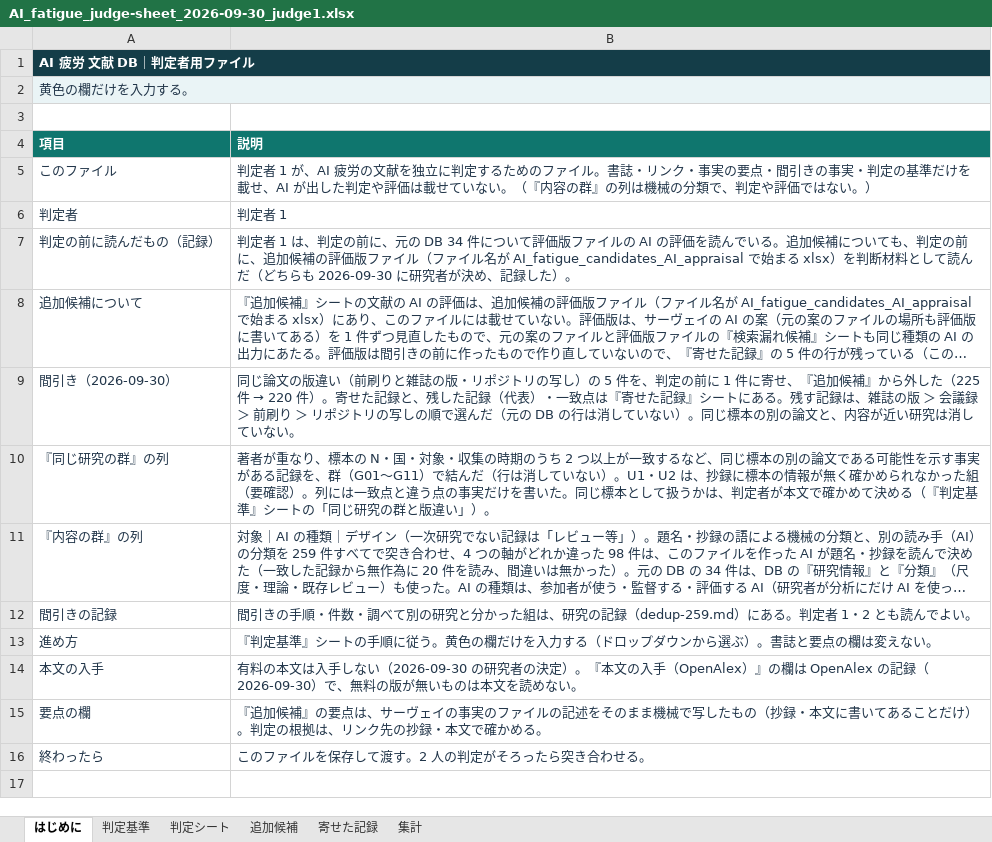
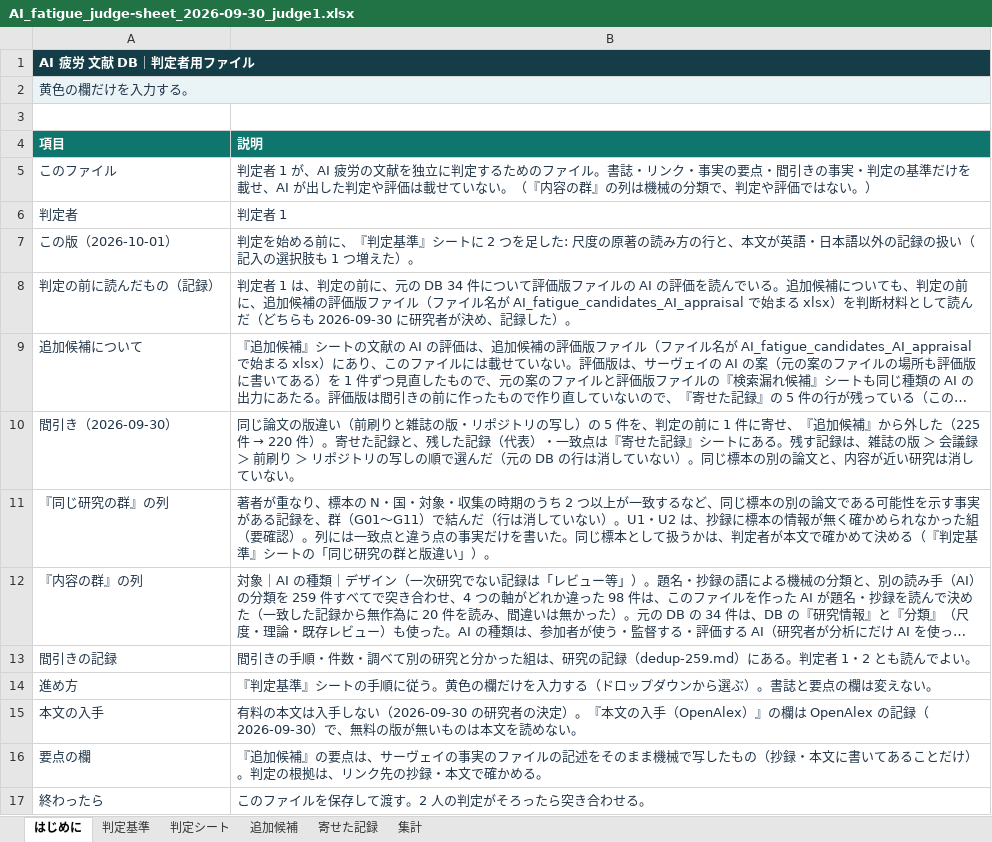
Before and after one commit to mikotomiura/GSE-prototype, an Excel workbook: .steering/20260930-ai-fatigue-judge-file/archive/judge/AI_fatigue_judge-sheet_2026-09-30_judge1.xlsx, sheet はじめに, drawn as a sheet; long unchanged cells end in …; values as stored, in another font and other column widths than the file's, no borders; the diff names each change by its address in the sheet, - before the commit and + after, or states it on an @@ line.

```diff
--- a/.steering/20260930-ai-fatigue-judge-file/archive/judge/AI_fatigue_judge-sheet_2026-09-30_judge1.xlsx (sheet はじめに)
+++ b/.steering/20260930-ai-fatigue-judge-file/archive/judge/AI_fatigue_judge-sheet_2026-09-30_judge1.xlsx (sheet はじめに)
+row 7: この版（2026-10-01） | 判定を始める前に、『判定基準』シートに 2 つを足した: 尺度の原著の読み方の行と、本文が英語・日本語以外の記録の扱い（記入の選択肢も 1 つ増えた）。
```
Also changed, not shown: sheet 判定基準, 9 other files.
